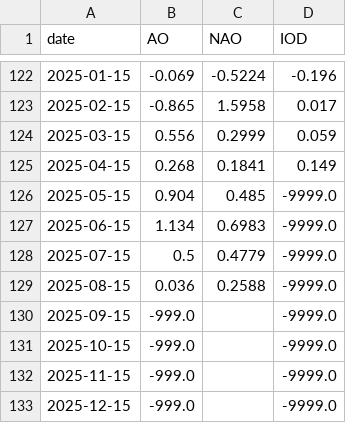
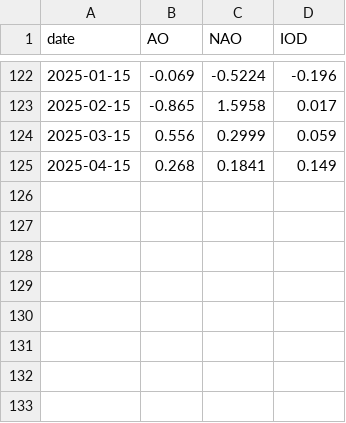
Before and after one commit to Abser-Mansoor/NASA-Space-Apps-Project, a CSV file: NOAA_indices.csv, drawn as a sheet; only a part is shown, gaps mark what is left out.

```diff
--- a/NOAA_indices.csv
+++ b/NOAA_indices.csv
@@ -125,9 +125 @@ date,AO,NAO,IOD
 2025-04-15,0.268,0.1841,0.149
-2025-05-15,0.904,0.485,-9999.0
-2025-06-15,1.134,0.6983,-9999.0
-2025-07-15,0.5,0.4779,-9999.0
-2025-08-15,0.036,0.2588,-9999.0
-2025-09-15,-999.0,,-9999.0
-2025-10-15,-999.0,,-9999.0
-2025-11-15,-999.0,,-9999.0
-2025-12-15,-999.0,,-9999.0
```
Also changed, not shown: NOAA_indices_daily_climatology.csv.
